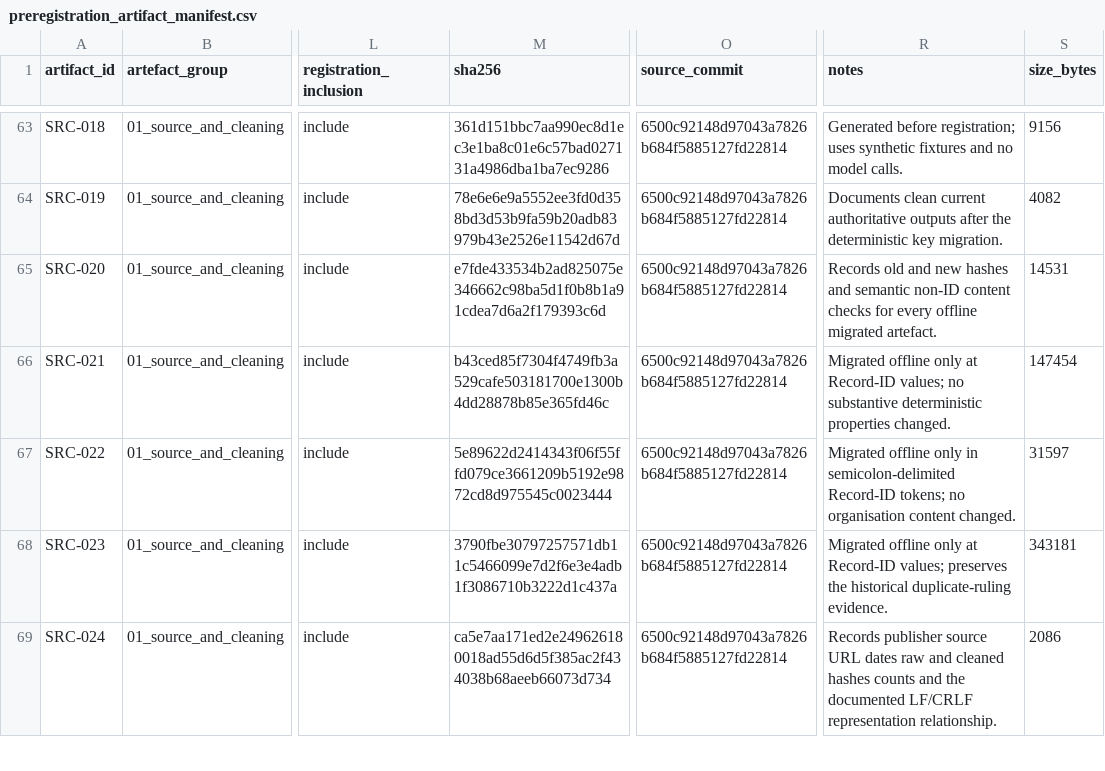
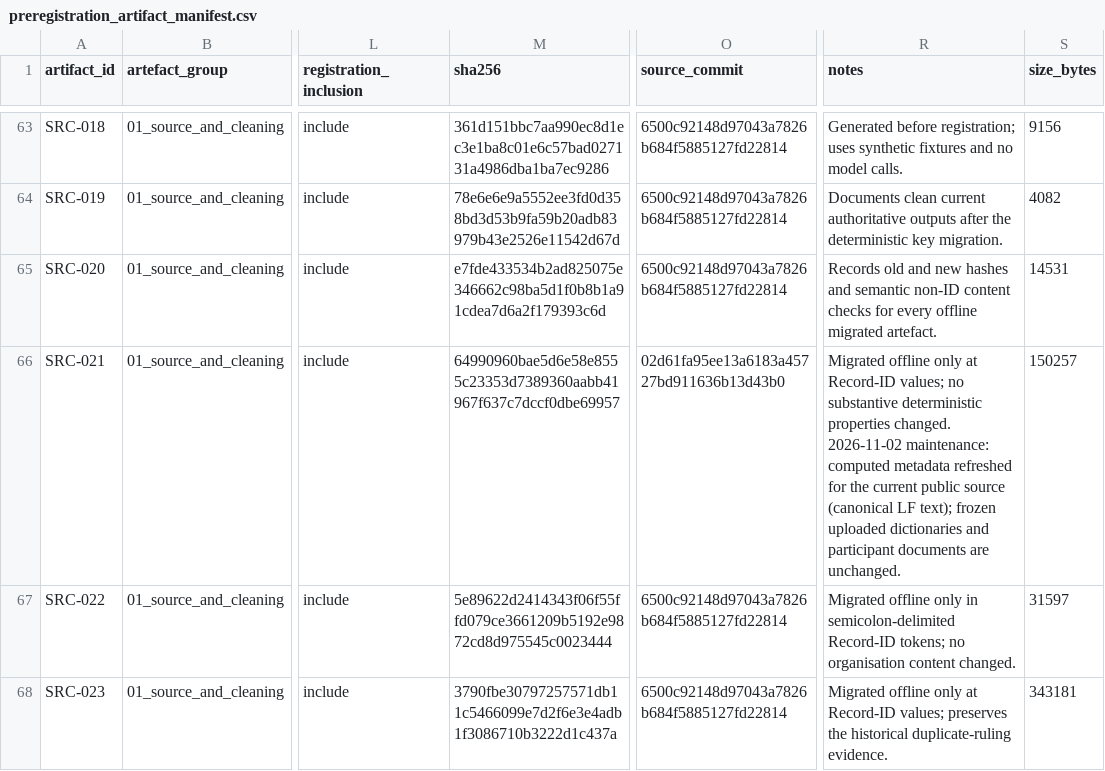
Before and after one commit to balintstewart77/ADR_DEA_project, a CSV file: preregistration/preregistration_artifact_manifest.csv, drawn as a sheet; only a part is shown, gaps mark what is left out; the shorter side is filled out with more unchanged rows; the diff covers the shown part only; the diff names each change by its address in the sheet, - before the commit and + after, or states it on an @@ line.

Commit message:
Run full public tests and Ruff in CI with portable fixtures
Fix candidate 0.4 path serialization, isolate generated outputs, distinguish private inputs and historical contracts, and refresh stale parser baselines. Preserve frozen hashes with verified newline aliases.

Clean checkout: 1185 tests and 676 subtests passed, 39 private/untracked-input skips. Three Chromium viewport checks and Ruff passed.

```diff
--- a/preregistration/preregistration_artifact_manifest.csv
+++ b/preregistration/preregistration_artifact_manifest.csv
-M66 (sha256): b43ced85f7304f4749fb3a529cafe503181700e1300b4dd28878b85e365fd46c
+M66 (sha256): 64990960bae5d6e58e8555c23353d7389360aabb41967f637c7dccf0dbe69957
-O66 (source_commit): 6500c92148d97043a7826b684f5885127fd22814
+O66 (source_commit): 02d61fa95ee13a6183a45727bd911636b13d43b0
-R66 (notes): …properties changed.
+R66 (notes): …properties changed. 2026-11-02 maintenance: computed metadata refreshed for the current public source (canonical LF text); frozen uploaded dictionaries and participant documents are unchanged.
-S66 (size_bytes): 147454
+S66 (size_bytes): 150257
```
Also changed, not shown: 39 edited cells elsewhere in this file, 27 other files.
